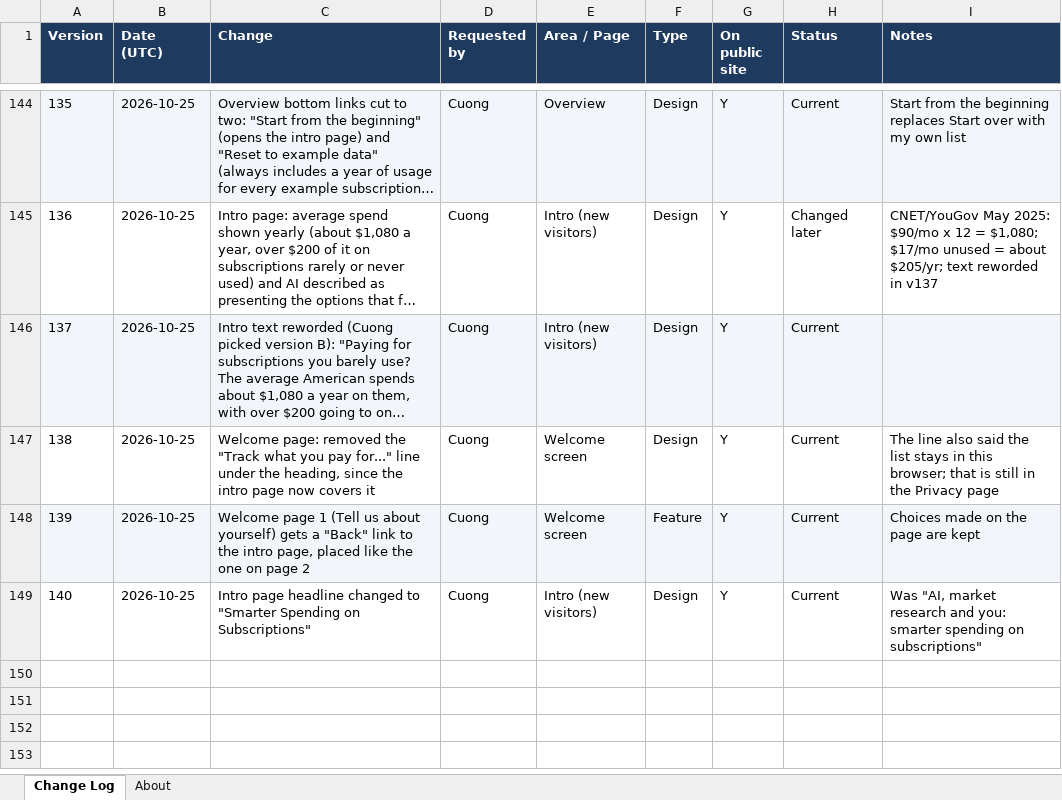
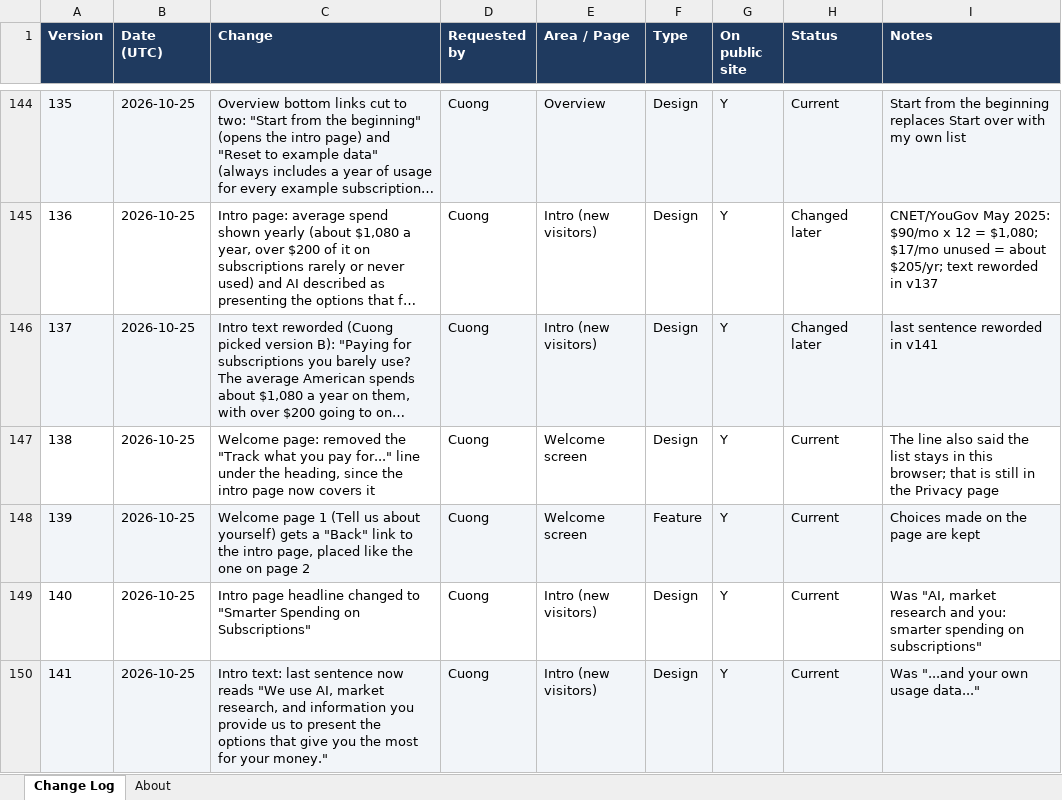
Before and after one commit to cquach1004/Subscription-keeper, an Excel workbook: changelog/change-log.xlsx, sheet Change Log, drawn as a sheet; only a part is shown, gaps mark what is left out; long unchanged cells end in …; values as stored, in another font and other column widths than the file's, no borders; the diff names each change by its address in the sheet, - before the commit and + after, or states it on an @@ line.

```diff
--- a/changelog/change-log.xlsx (sheet Change Log)
+++ b/changelog/change-log.xlsx (sheet Change Log)
-H146 (Status): Current
+H146 (Status): Changed later
-I146 (Notes): (empty)
+I146 (Notes): last sentence reworded in v141
+row 150: 141 | 2026-10-25 | Intro text: last sentence now reads "We use AI, market research, and information you provide us to present the options that give you the most for your money." | Cuong | Intro (new visitors) | Design | Y | Current | Was "...and your own usage data..."
```
Also changed, not shown: 4 other files.
